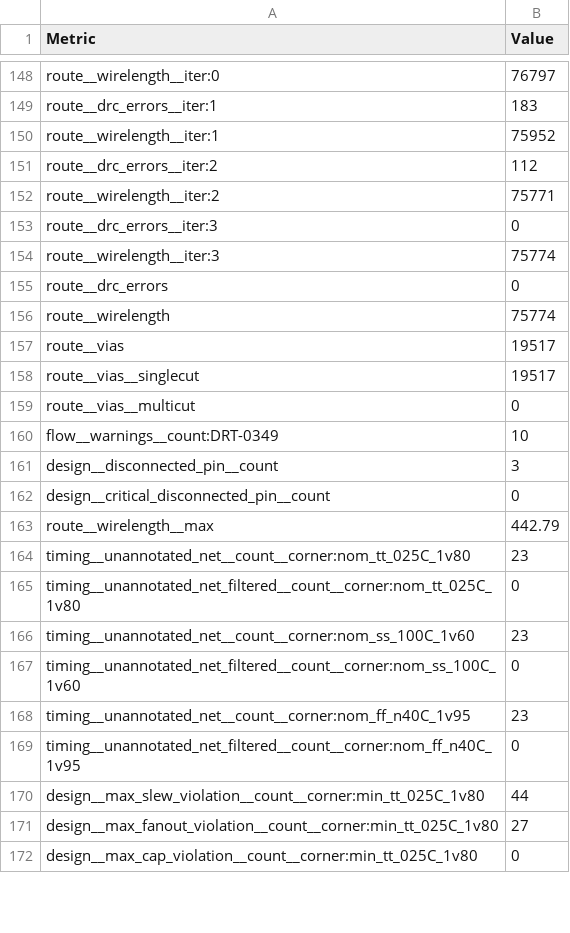
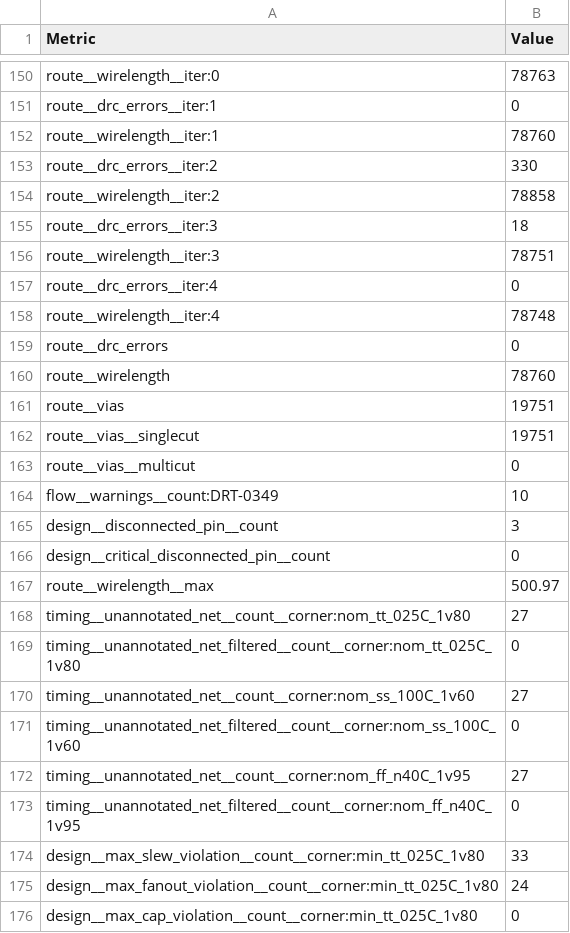
Before and after one commit to TinyTapeout/tinytapeout-sky-26e, a CSV file: projects/tt_um_yodalee_tinyaes/stats/metrics.csv, drawn as a sheet; only a part is shown, gaps mark what is left out; addresses are those after the commit; the diff covers the shown part only; the diff names each change by its address in the sheet, - before the commit and + after, or states it on an @@ line.

```diff
--- a/projects/tt_um_yodalee_tinyaes/stats/metrics.csv
+++ b/projects/tt_um_yodalee_tinyaes/stats/metrics.csv
-B150 (Value): 76797
+B150 (Value): 78763
-B151 (Value): 183
+B151 (Value): 0
-B152 (Value): 75952
+B152 (Value): 78760
-B153 (Value): 112
+B153 (Value): 330
-B154 (Value): 75771
+B154 (Value): 78858
-B155 (Value): 0
+B155 (Value): 18
-B156 (Value): 75774
+B156 (Value): 78751
+row 157: route__drc_errors__iter:4 | 0
+row 158: route__wirelength__iter:4 | 78748
-B160 (Value): 75774
+B160 (Value): 78760
-B161:B162 (Value): 19517
+B161:B162 (Value): 19751
-B167 (Value): 442.79
+B167 (Value): 500.97
-B168 (Value): 23
+B168 (Value): 27
-B170 (Value): 23
+B170 (Value): 27
-B172 (Value): 23
+B172 (Value): 27
-B174 (Value): 44
+B174 (Value): 33
-B175 (Value): 27
+B175 (Value): 24
```
Also changed, not shown: 2 added rows and 148 edited cells elsewhere in this file, 7 other files.
